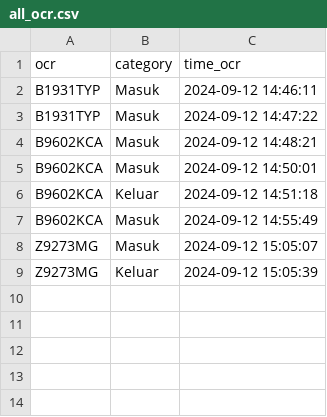
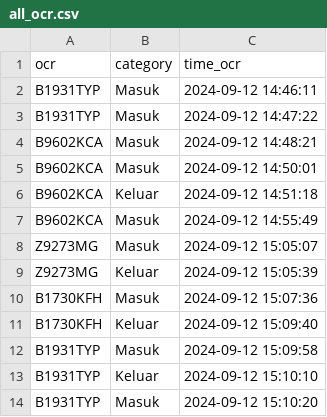
Before and after one commit to rocery/ocr_plate, a CSV file: img_ocr/ocr/all_ocr.csv, drawn as a sheet.

```diff
--- a/img_ocr/ocr/all_ocr.csv
+++ b/img_ocr/ocr/all_ocr.csv
@@ -9 +9,6 @@ Z9273MG,Masuk,2024-09-12 15:05:07
 Z9273MG,Keluar,2024-09-12 15:05:39
+B1730KFH,Masuk,2024-09-12 15:07:36
+B1730KFH,Keluar,2024-09-12 15:09:40
+B1931TYP,Masuk,2024-09-12 15:09:58
+B1931TYP,Keluar,2024-09-12 15:10:10
+B1931TYP,Masuk,2024-09-12 15:10:20
```
Also changed, not shown: img_ocr/ocr/2024-09-12/2024-09-12.csv, img_ocr/upload.csv, 15 other files.
